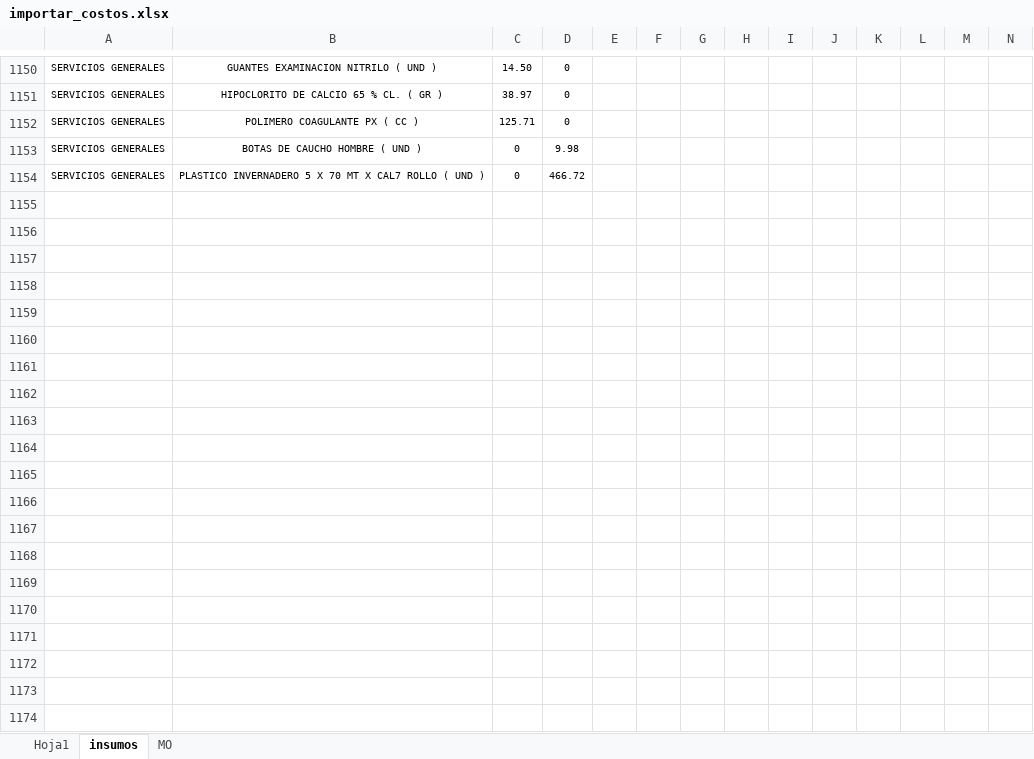
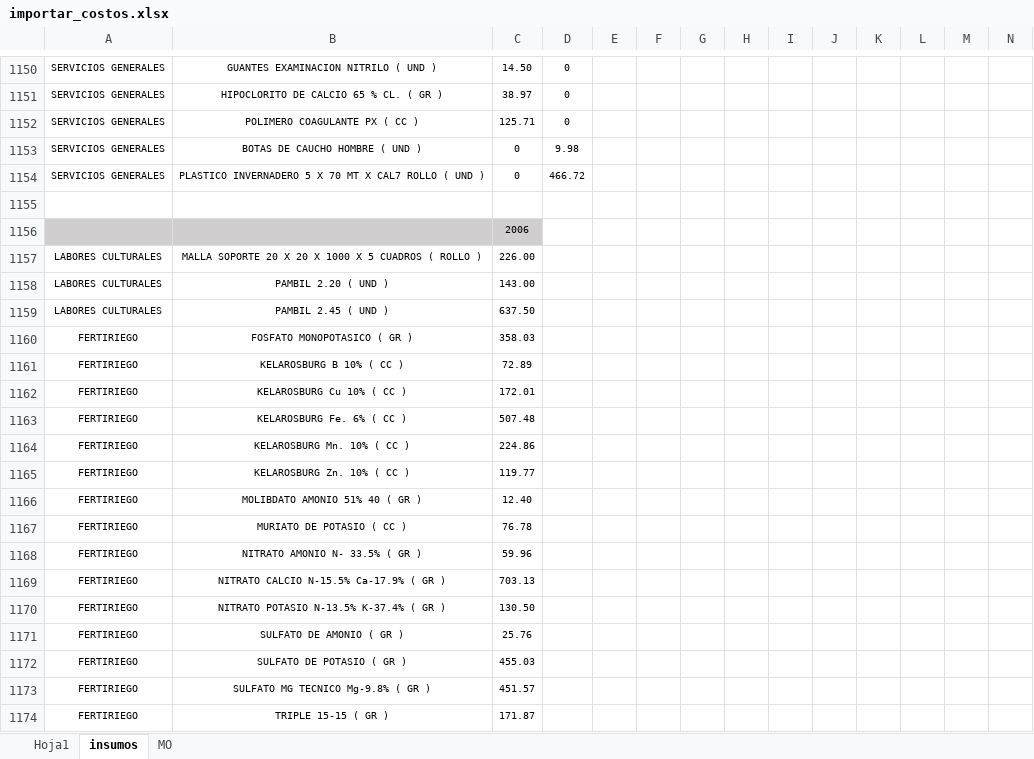
Before and after one commit to pyganflor/YuraSystem, an Excel workbook: importar_costos.xlsx, sheet insumos, drawn as a sheet; only a part is shown, gaps mark what is left out; values as stored, in another font and other column widths than the file's, no borders; rows hold the shown columns only; the diff covers the shown part only; the diff names each change by its address in the sheet, - before the commit and + after, or states it on an @@ line.

Commit message:
rafa

```diff
--- a/importar_costos.xlsx (sheet insumos)
+++ b/importar_costos.xlsx (sheet insumos)
+row 1155: (empty)
+row 1156:  |  | 2006
+row 1157: LABORES CULTURALES | MALLA SOPORTE 20 X 20 X 1000 X 5 CUADROS ( ROLLO ) | 226.00
+row 1158: LABORES CULTURALES | PAMBIL 2.20 ( UND ) | 143.00
+row 1159: LABORES CULTURALES | PAMBIL 2.45 ( UND ) | 637.50
+row 1160: FERTIRIEGO | FOSFATO MONOPOTASICO ( GR ) | 358.03
+row 1161: FERTIRIEGO | KELAROSBURG B 10% ( CC ) | 72.89
+row 1162: FERTIRIEGO | KELAROSBURG Cu 10% ( CC ) | 172.01
+row 1163: FERTIRIEGO | KELAROSBURG Fe. 6% ( CC ) | 507.48
+row 1164: FERTIRIEGO | KELAROSBURG Mn. 10% ( CC ) | 224.86
+row 1165: FERTIRIEGO | KELAROSBURG Zn. 10% ( CC ) | 119.77
+row 1166: FERTIRIEGO | MOLIBDATO AMONIO 51% 40 ( GR ) | 12.40
+row 1167: FERTIRIEGO | MURIATO DE POTASIO ( CC ) | 76.78
+row 1168: FERTIRIEGO | NITRATO AMONIO N- 33.5% ( GR ) | 59.96
+row 1169: FERTIRIEGO | NITRATO CALCIO N-15.5% Ca-17.9% ( GR ) | 703.13
+row 1170: FERTIRIEGO | NITRATO POTASIO N-13.5% K-37.4% ( GR ) | 130.50
+row 1171: FERTIRIEGO | SULFATO DE AMONIO ( GR ) | 25.76
+row 1172: FERTIRIEGO | SULFATO DE POTASIO ( GR ) | 455.03
+row 1173: FERTIRIEGO | SULFATO MG TECNICO Mg-9.8% ( GR ) | 451.57
+row 1174: FERTIRIEGO | TRIPLE 15-15 ( GR ) | 171.87
```
Also changed, not shown: 178 added rows elsewhere in this sheet, sheet MO, sheet Hoja1.
